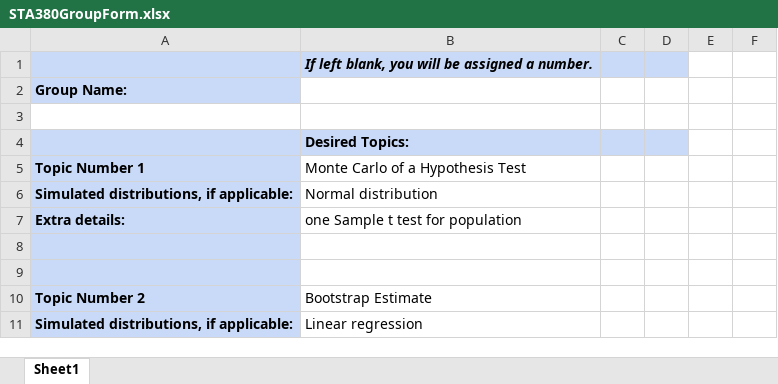
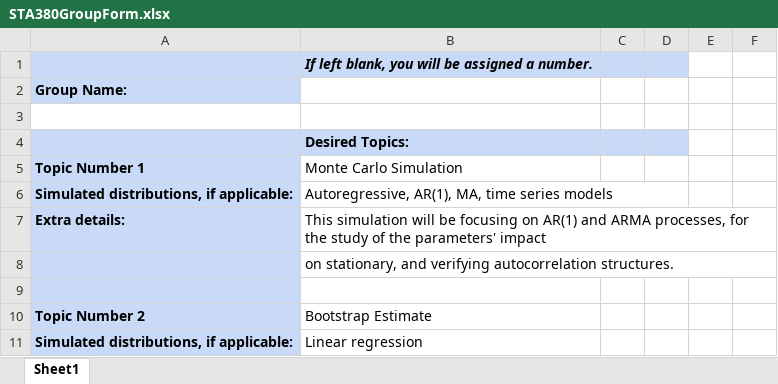
Before and after one commit to clara0510huang/sta380-group-project, an Excel workbook: submission/Group Formation/STA380GroupForm.xlsx, sheet Sheet1, drawn as a sheet; only a part is shown; values as stored, in another font and other column widths than the file's, no borders; the diff names each change by its address in the sheet, - before the commit and + after, or states it on an @@ line.

Commit message:
topic detailing

```diff
--- a/submission/Group Formation/STA380GroupForm.xlsx (sheet Sheet1)
+++ b/submission/Group Formation/STA380GroupForm.xlsx (sheet Sheet1)
-B5: Monte Carlo of a Hypothesis Test
+B5: Monte Carlo Simulation
-B6 (Monte Carlo Simulation): Normal distribution
+B6 (Monte Carlo Simulation): Autoregressive, AR(1), MA, time series models
+B6:D6 merged
-B7 (Monte Carlo Simulation): one Sample t test for population
+B7 (Monte Carlo Simulation): This simulation will be focusing on AR(1) and ARMA processes, for the study of the parameters' impact
-B8 (Monte Carlo Simulation): (empty)
+B8 (Monte Carlo Simulation): on stationary, and verifying autocorrelation structures.
+B8:F8 merged
```
